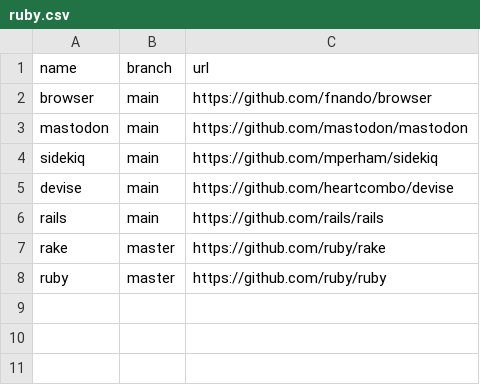
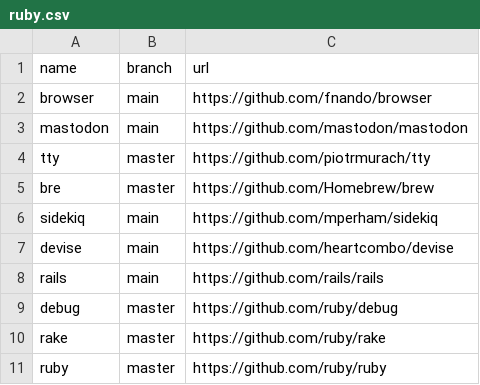
Before and after one commit to easbarba/lar, a CSV file: .config/floss/ruby.csv, drawn as a sheet.

Commit message:
floss/rb: moar

```diff
--- a/.config/floss/ruby.csv
+++ b/.config/floss/ruby.csv
@@ -3,2 +3,4 @@ browser,main,https://github.com/fnando/browser
 mastodon,main,https://github.com/mastodon/mastodon
+tty,master,https://github.com/piotrmurach/tty
+bre,master,https://github.com/Homebrew/brew
 sidekiq,main,https://github.com/mperham/sidekiq
@@ -6,2 +8,3 @@ devise,main,https://github.com/heartcombo/devise
 rails,main,https://github.com/rails/rails
+debug,master,https://github.com/ruby/debug
 rake,master,https://github.com/ruby/rake
```
